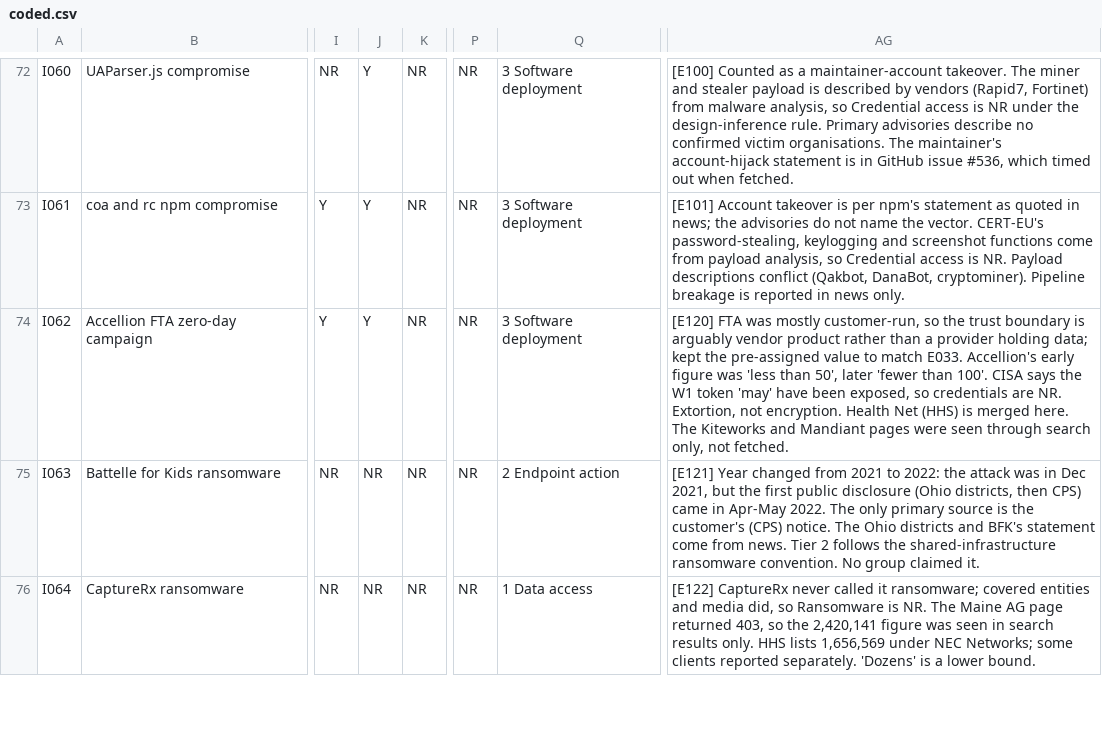
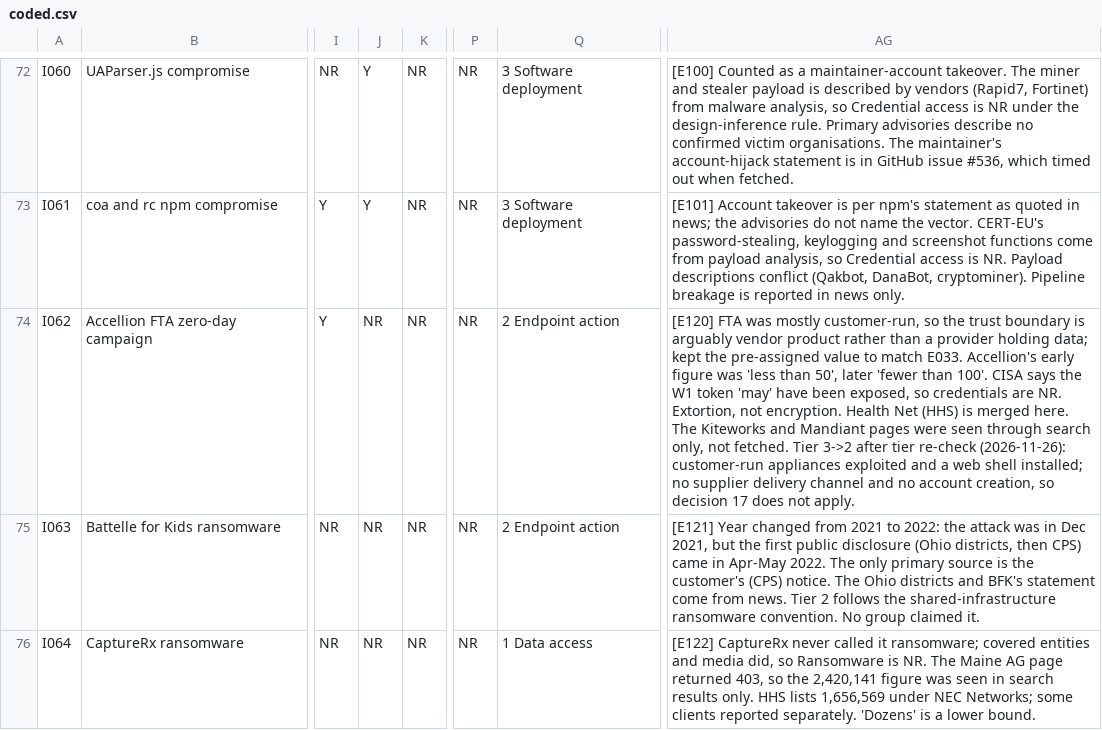
Before and after one commit to simei2k/supply-chain-research, a CSV file: studies/msp-supply-chain/data/coded.csv, drawn as a sheet; only a part is shown, gaps mark what is left out; the diff names each change by its address in the sheet, - before the commit and + after, or states it on an @@ line.

Commit message:
Tier re-check under decision 17; correct Accellion to tier 2
- Blind tier re-check of 12 software-supply incidents: 11 agree with the
  recoded tier 3; Accellion (customer-run appliance) corrected to tier 2
- signals.md and README status updated (priority cell 21 of 184)

```diff
--- a/studies/msp-supply-chain/data/coded.csv
+++ b/studies/msp-supply-chain/data/coded.csv
-J74: Y
+J74: NR
-Q74: 3 Software deployment
+Q74: 2 Endpoint action
-AG74: …not fetched.
+AG74: …not fetched. Tier 3->2 after tier re-check (2026-11-26): customer-run appliances exploited and a web shell installed; no supplier delivery channel and no account creation, so decision 17 does not apply.
```
Also changed, not shown: 2 other files.
